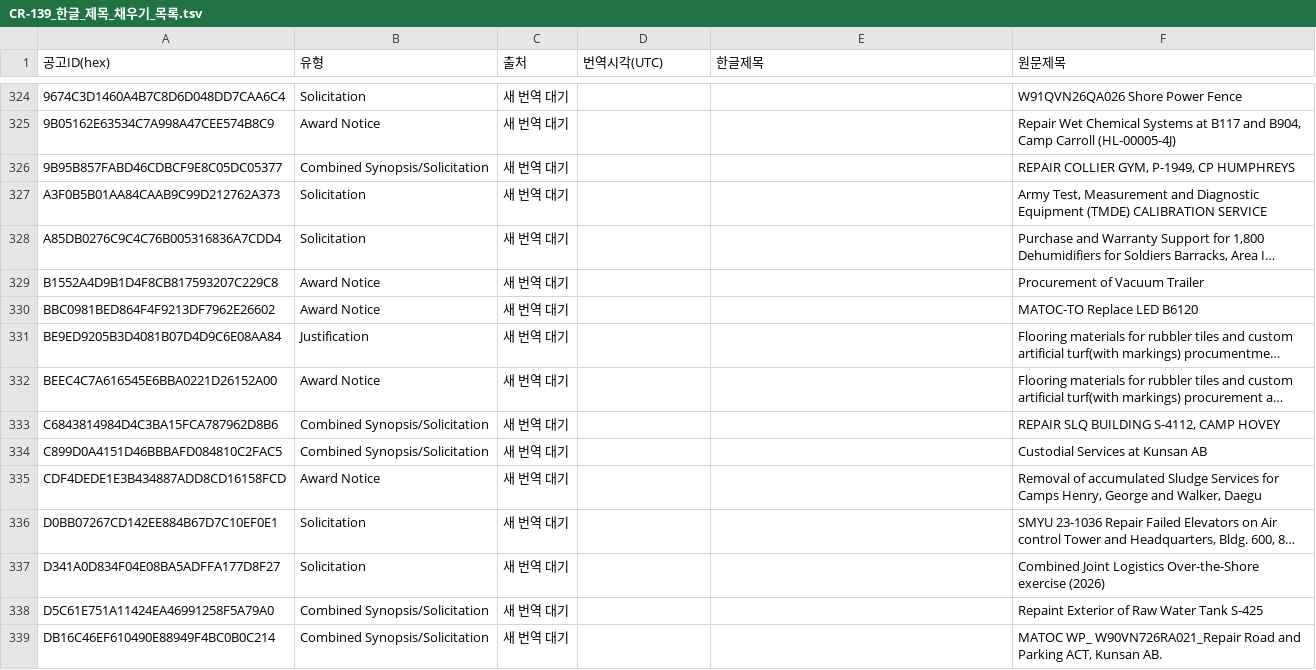
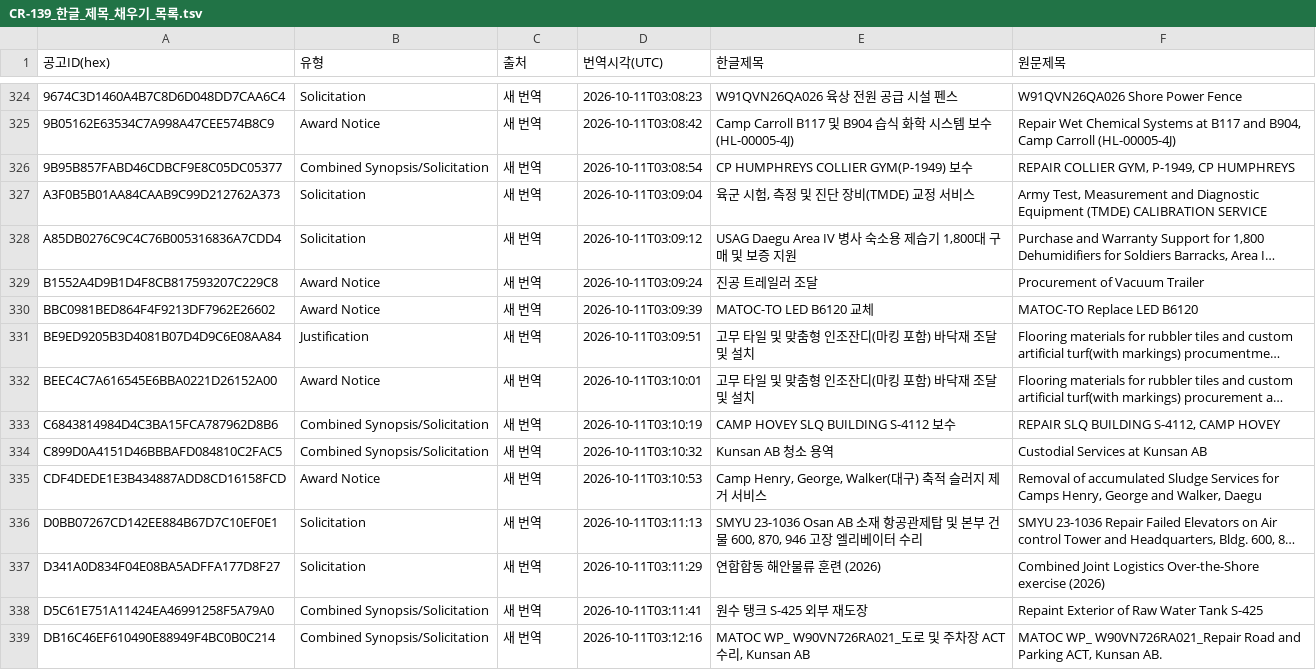
Before and after one commit to johnnykim7/wjbid, a TSV file: docs/기록/CR-139_한글_제목_채우기_목록.tsv, drawn as a sheet; only a part is shown, gaps mark what is left out; long unchanged cells end in …; the diff covers the shown part only; the diff names each change by its address in the sheet, - before the commit and + after, or states it on an @@ line.

```diff
--- a/docs/기록/CR-139_한글_제목_채우기_목록.tsv
+++ b/docs/기록/CR-139_한글_제목_채우기_목록.tsv
-C324:C339 (출처): 새 번역 대기
+C324:C339 (출처): 새 번역
-D324 (번역시각(UTC)): (empty)
+D324 (번역시각(UTC)): 2026-10-11T03:08:23
-E324 (한글제목): (empty)
+E324 (한글제목): W91QVN26QA026 육상 전원 공급 시설 펜스
-D325 (번역시각(UTC)): (empty)
+D325 (번역시각(UTC)): 2026-10-11T03:08:42
-E325 (한글제목): (empty)
+E325 (한글제목): Camp Carroll B117 및 B904 습식 화학 시스템 보수 (HL-00005-4J)
-D326 (번역시각(UTC)): (empty)
+D326 (번역시각(UTC)): 2026-10-11T03:08:54
-E326 (한글제목): (empty)
+E326 (한글제목): CP HUMPHREYS COLLIER GYM(P-1949) 보수
-D327 (번역시각(UTC)): (empty)
+D327 (번역시각(UTC)): 2026-10-11T03:09:04
-E327 (한글제목): (empty)
+E327 (한글제목): 육군 시험, 측정 및 진단 장비(TMDE) 교정 서비스
-D328 (번역시각(UTC)): (empty)
+D328 (번역시각(UTC)): 2026-10-11T03:09:12
-E328 (한글제목): (empty)
+E328 (한글제목): USAG Daegu Area IV 병사 숙소용 제습기 1,800대 구매 및 보증 지원
-D329 (번역시각(UTC)): (empty)
+D329 (번역시각(UTC)): 2026-10-11T03:09:24
-E329 (한글제목): (empty)
+E329 (한글제목): 진공 트레일러 조달
-D330 (번역시각(UTC)): (empty)
+D330 (번역시각(UTC)): 2026-10-11T03:09:39
-E330 (한글제목): (empty)
+E330 (한글제목): MATOC-TO LED B6120 교체
-D331 (번역시각(UTC)): (empty)
+D331 (번역시각(UTC)): 2026-10-11T03:09:51
-E331:E332 (한글제목): (empty)
+E331:E332 (한글제목): 고무 타일 및 맞춤형 인조잔디(마킹 포함) 바닥재 조달 및 설치
-D332 (번역시각(UTC)): (empty)
+D332 (번역시각(UTC)): 2026-10-11T03:10:01
-D333 (번역시각(UTC)): (empty)
+D333 (번역시각(UTC)): 2026-10-11T03:10:19
-E333 (한글제목): (empty)
+E333 (한글제목): CAMP HOVEY SLQ BUILDING S-4112 보수
-D334 (번역시각(UTC)): (empty)
+D334 (번역시각(UTC)): 2026-10-11T03:10:32
-E334 (한글제목): (empty)
+E334 (한글제목): Kunsan AB 청소 용역
-D335 (번역시각(UTC)): (empty)
+D335 (번역시각(UTC)): 2026-10-11T03:10:53
-E335 (한글제목): (empty)
+E335 (한글제목): Camp Henry, George, Walker(대구) 축적 슬러지 제거 서비스
-D336 (번역시각(UTC)): (empty)
+D336 (번역시각(UTC)): 2026-10-11T03:11:13
-E336 (한글제목): (empty)
+E336 (한글제목): SMYU 23-1036 Osan AB 소재 항공관제탑 및 본부 건물 600, 870, 946 고장 엘리베이터 수리
-D337 (번역시각(UTC)): (empty)
+D337 (번역시각(UTC)): 2026-10-11T03:11:29
-E337 (한글제목): (empty)
+E337 (한글제목): 연합합동 해안물류 훈련 (2026)
-D338 (번역시각(UTC)): (empty)
+D338 (번역시각(UTC)): 2026-10-11T03:11:41
-E338 (한글제목): (empty)
+E338 (한글제목): 원수 탱크 S-425 외부 재도장
-D339 (번역시각(UTC)): (empty)
+D339 (번역시각(UTC)): 2026-10-11T03:12:16
-E339 (한글제목): (empty)
+E339 (한글제목): MATOC WP_ W90VN726RA021_도로 및 주차장 ACT 수리, Kunsan AB
```
Also changed, not shown: 111 edited cells elsewhere in this file, 4 other files.
